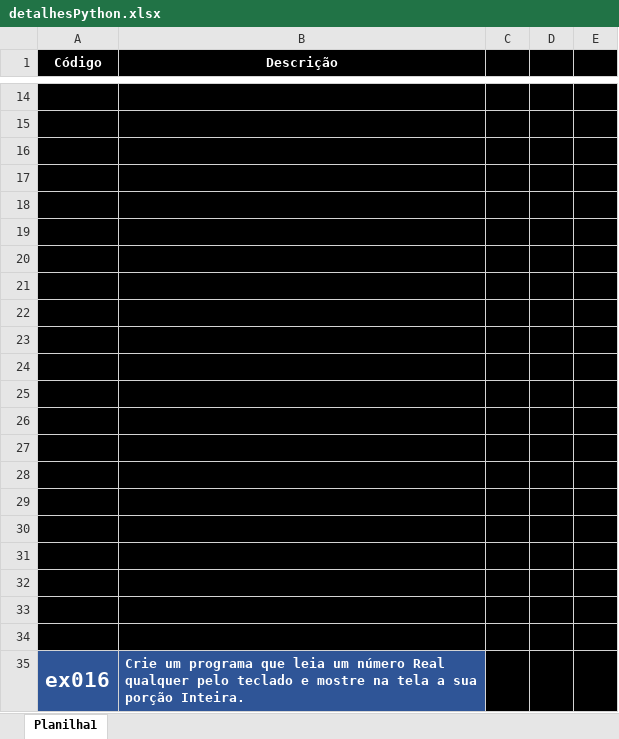
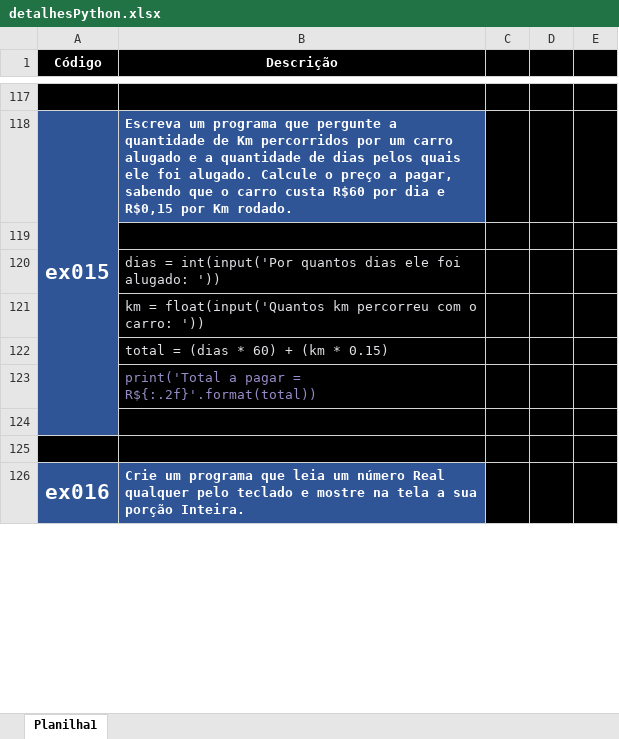
Before and after one commit to ThiagoCamponez/python, an Excel workbook: detalhesPython.xlsx, sheet Planilha1, drawn as a sheet; only a part is shown, gaps mark what is left out; values as stored, in another font and other column widths than the file's, no borders; removed rows and columns are numbered as before the commit, all else as after; the diff covers the shown part only; the diff names each change by its address in the sheet, - before the commit and + after, or states it on an @@ line.

```diff
--- a/detalhesPython.xlsx (sheet Planilha1)
+++ b/detalhesPython.xlsx (sheet Planilha1)
+row 118: ex015 | Escreva um programa que pergunte a quantidade de Km percorridos por um carro alugado e a quantidade de dias pelos quais ele foi alugado. Calcule o preço a pagar, sabendo que o carro custa R$60 por dia e R$0,15 por Km rodado.
-A119:A123 fill: #000000
+A119:A123 fill: #2F5597
-B120 (Descrição): (empty)
+B120 (Descrição): dias = int(input('Por quantos dias ele foi alugado: '))
-B121 (Descrição): (empty)
+B121 (Descrição): km = float(input('Quantos km percorreu com o carro: '))
-B122 (Descrição): (empty)
+B122 (Descrição): total = (dias * 60) + (km * 0.15)
-B123 (Descrição): (empty)
+B123 (Descrição): print('Total a pagar = R${:.2f}'.format(total))
-row 20: (empty)
-row 21: (empty)
-row 22: (empty)
-row 23: (empty)
-row 24: (empty)
-row 25: (empty)
-row 26: (empty)
-row 27: (empty)
-row 28: (empty)
-row 29: (empty)
-row 30: (empty)
-row 31: (empty)
-row 32: (empty)
-A124 fill: #000000
+A124 fill: #2F5597
```
Also changed, not shown: 103 added rows and cell formats elsewhere in this sheet.
